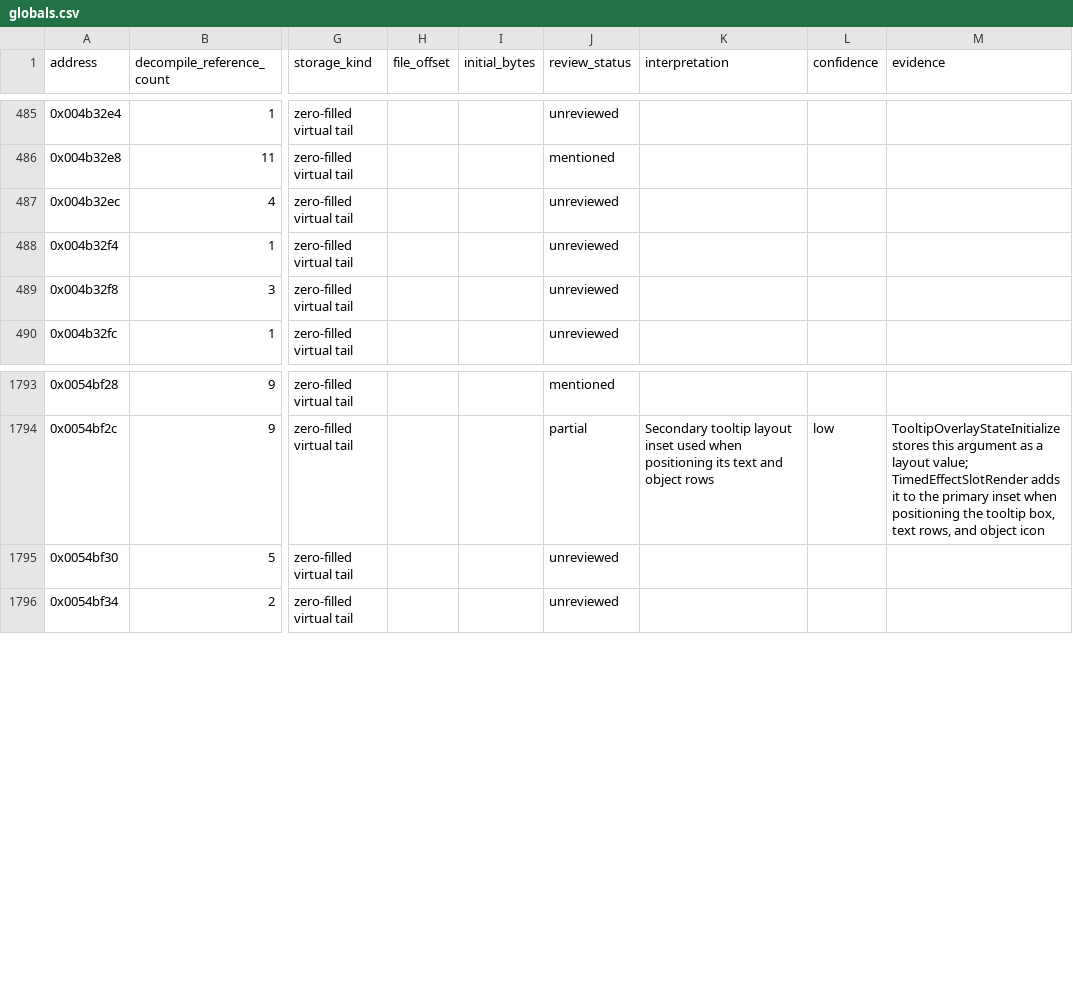
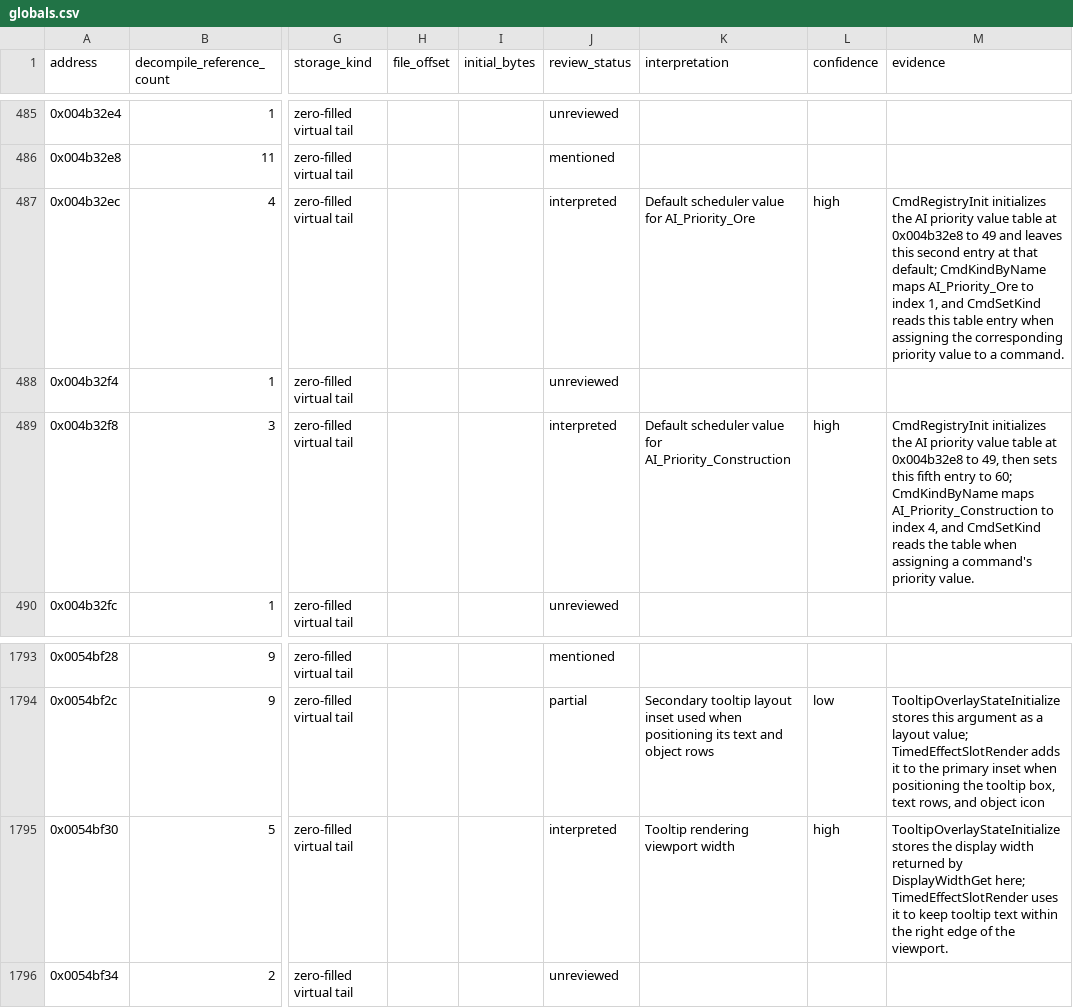
Before and after one commit to robbert229/lrr-portable, a CSV file: docs/dat/globals.csv, drawn as a sheet; only a part is shown, gaps mark what is left out; the diff names each change by its address in the sheet, - before the commit and + after, or states it on an @@ line.

Commit message:
docs: map AI priority and tooltip width globals

```diff
--- a/docs/dat/globals.csv
+++ b/docs/dat/globals.csv
-J487 (review_status): unreviewed
+J487 (review_status): interpreted
-K487 (interpretation): (empty)
+K487 (interpretation): Default scheduler value for AI_Priority_Ore
-L487 (confidence): (empty)
+L487 (confidence): high
-M487 (evidence): (empty)
+M487 (evidence): CmdRegistryInit initializes the AI priority value table at 0x004b32e8 to 49 and leaves this second entry at that default; CmdKindByName maps AI_Priority_Ore to index 1, and CmdSetKind reads this table entry when assigning the corresponding priority value to a command.
-J489 (review_status): unreviewed
+J489 (review_status): interpreted
-K489 (interpretation): (empty)
+K489 (interpretation): Default scheduler value for AI_Priority_Construction
-L489 (confidence): (empty)
+L489 (confidence): high
-M489 (evidence): (empty)
+M489 (evidence): CmdRegistryInit initializes the AI priority value table at 0x004b32e8 to 49, then sets this fifth entry to 60; CmdKindByName maps AI_Priority_Construction to index 4, and CmdSetKind reads the table when assigning a command's priority value.
-J1795 (review_status): unreviewed
+J1795 (review_status): interpreted
-K1795 (interpretation): (empty)
+K1795 (interpretation): Tooltip rendering viewport width
-L1795 (confidence): (empty)
+L1795 (confidence): high
-M1795 (evidence): (empty)
+M1795 (evidence): TooltipOverlayStateInitialize stores the display width returned by DisplayWidthGet here; TimedEffectSlotRender uses it to keep tooltip text within the right edge of the viewport.
```
Also changed, not shown: docs/dat/annotations.csv.
